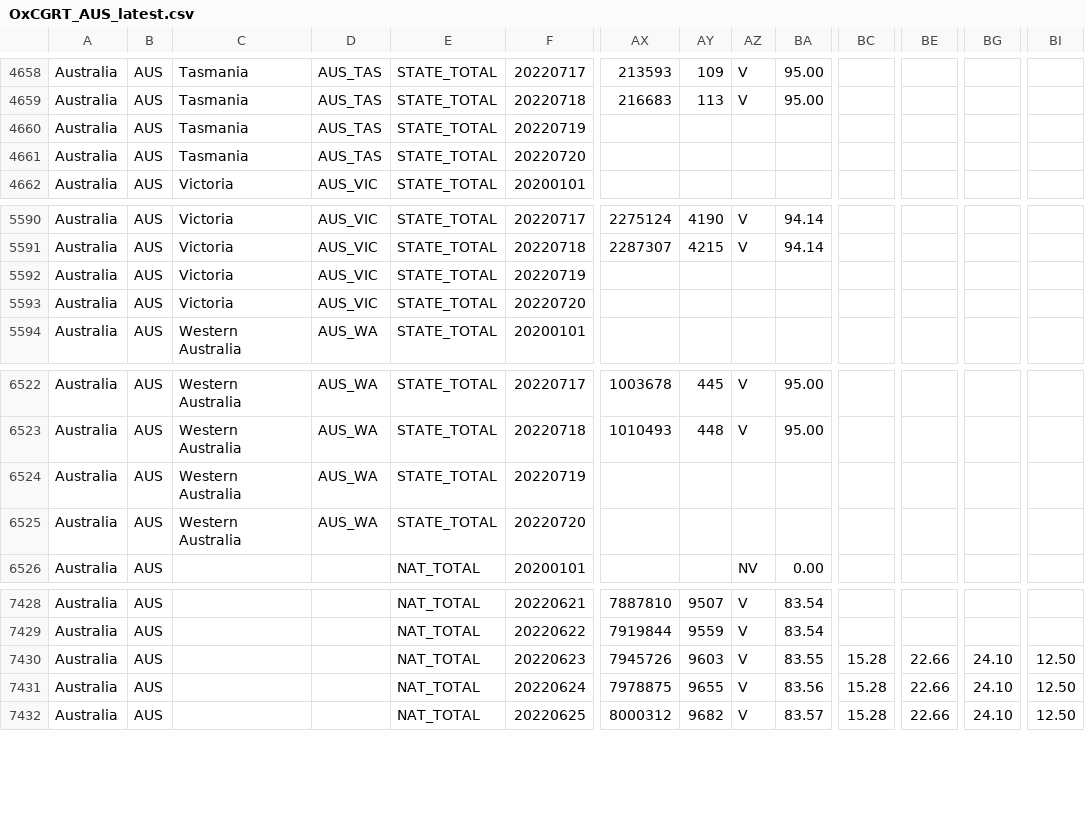
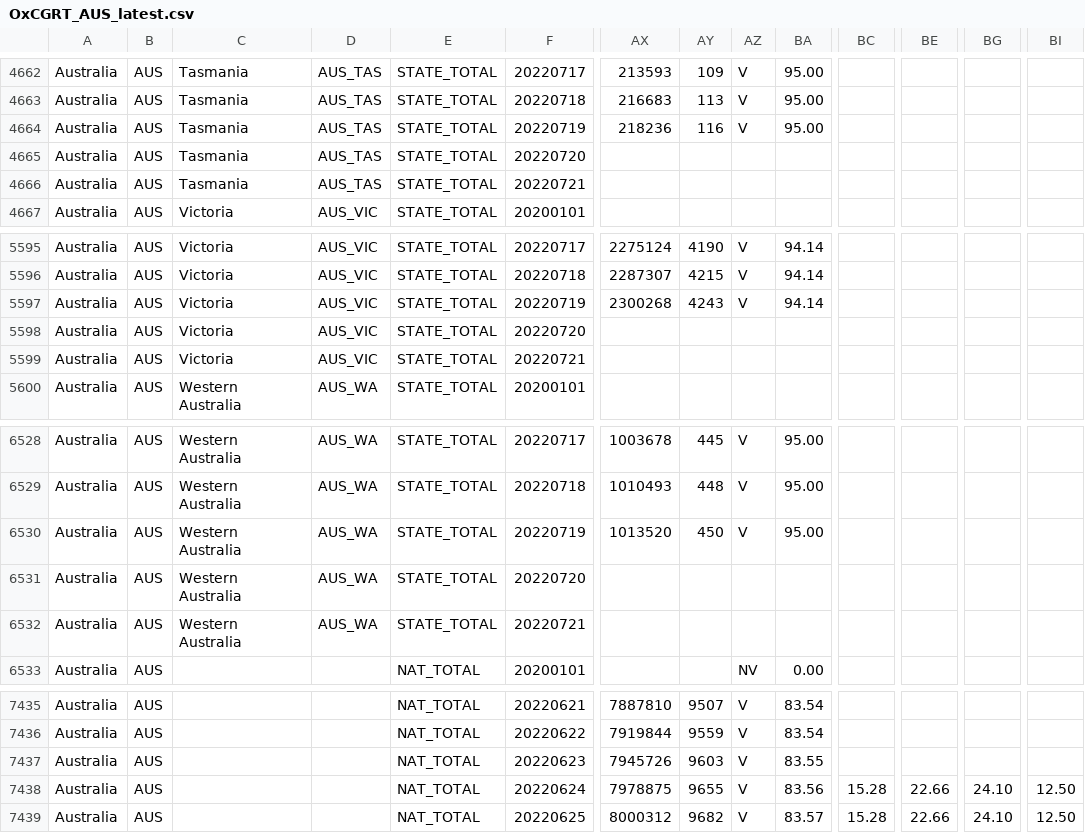
Before and after one commit to bernardoandretti/covid-policy-tracker, a CSV file: data/Australia/OxCGRT_AUS_latest.csv, drawn as a sheet; only a part is shown, gaps mark what is left out; addresses are those after the commit; rows hold the shown columns only; the diff covers the shown part only; the diff names each change by its address in the sheet, - before the commit and + after, or states it on an @@ line.

```diff
--- a/data/Australia/OxCGRT_AUS_latest.csv
+++ b/data/Australia/OxCGRT_AUS_latest.csv
-AX4664: (empty)
+AX4664: 218236
-AY4664: (empty)
+AY4664: 116
-AZ4664: (empty)
+AZ4664: V
-BA4664: (empty)
+BA4664: 95.00
+row 4666: Australia | AUS | Tasmania | AUS_TAS | STATE_TOTAL | 20220721
-AX5597: (empty)
+AX5597: 2300268
-AY5597: (empty)
+AY5597: 4243
-AZ5597: (empty)
+AZ5597: V
-BA5597: (empty)
+BA5597: 94.14
+row 5599: Australia | AUS | Victoria | AUS_VIC | STATE_TOTAL | 20220721
-AX6530: (empty)
+AX6530: 1013520
-AY6530: (empty)
+AY6530: 450
-AZ6530: (empty)
+AZ6530: V
-BA6530: (empty)
+BA6530: 95.00
+row 6532: Australia | AUS | Western Australia | AUS_WA | STATE_TOTAL | 20220721
-BC7437: 15.28
+BC7437: (empty)
-BE7437: 22.66
+BE7437: (empty)
-BG7437: 24.10
+BG7437: (empty)
-BI7437: 12.50
+BI7437: (empty)
```
Also changed, not shown: 5 added rows and 20 edited cells elsewhere in this file, data/Australia/OxCGRT_AUS_differentiated_withnotes_2022.csv, data/United Kingdom/OxCGRT_GBR_differentiated_withnotes_2021.csv, 4 other files.
